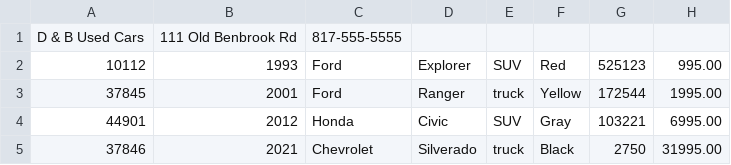
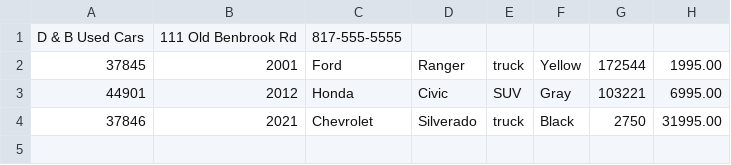
Before and after one commit to nKusaka/java-academy-nikolias-kusaka, a CSV file: workshops/workshop4w/inventory.csv, drawn as a sheet.

```diff
--- a/workshops/workshop4w/inventory.csv
+++ b/workshops/workshop4w/inventory.csv
@@ -1,3 +1,2 @@
 D & B Used Cars|111 Old Benbrook Rd|817-555-5555
-10112|1993|Ford|Explorer|SUV|Red|525123|995.00
 37845|2001|Ford|Ranger|truck|Yellow|172544|1995.00
```
Also changed, not shown: 2 other files.
